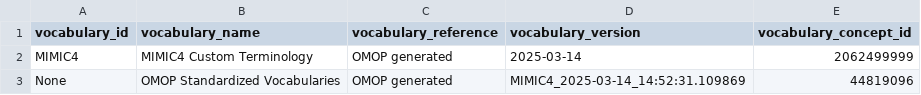
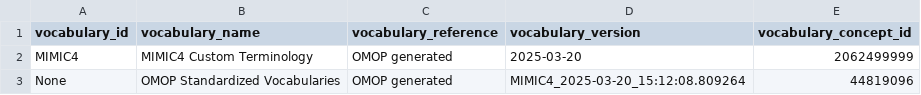
Before and after one commit to TuftsCTSI/CVB, a CSV file: MIMIC/Ontology/vocabulary_delta.csv, drawn as a sheet.

```diff
--- a/MIMIC/Ontology/vocabulary_delta.csv
+++ b/MIMIC/Ontology/vocabulary_delta.csv
@@ -1,3 +1,3 @@
 vocabulary_id,vocabulary_name,vocabulary_reference,vocabulary_version,vocabulary_concept_id
-MIMIC4,MIMIC4 Custom Terminology,OMOP generated,2025-03-14,2062499999
-None,OMOP Standardized Vocabularies,OMOP generated,MIMIC4_2025-03-14_14:52:31.109869,44819096
+MIMIC4,MIMIC4 Custom Terminology,OMOP generated,2025-03-20,2062499999
+None,OMOP Standardized Vocabularies,OMOP generated,MIMIC4_2025-03-20_15:12:08.809264,44819096
```
